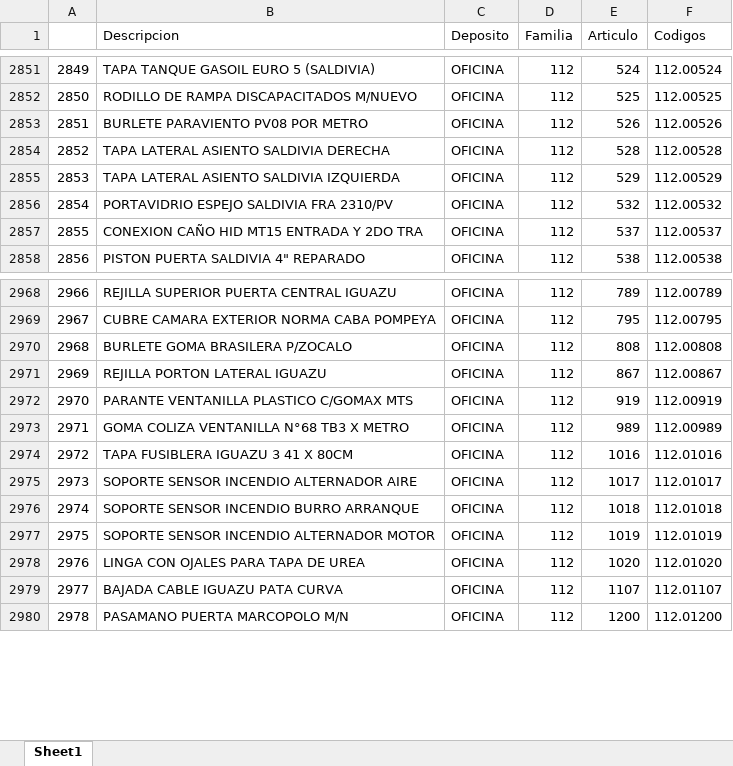
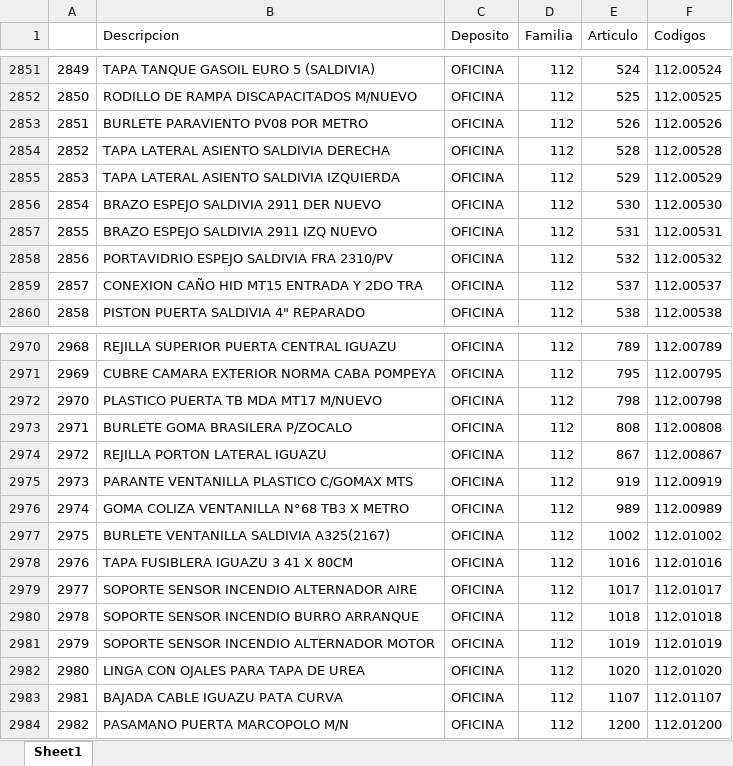
Before and after one commit to Amarin38/pedidos_parser, an Excel workbook: codigos/codigos_oficina.xlsx, sheet Sheet1, drawn as a sheet; only a part is shown, gaps mark what is left out; values as stored, in another font and other column widths than the file's, no borders; addresses are those after the commit; the diff names each change by its address in the sheet, - before the commit and + after, or states it on an @@ line.

```diff
--- a/codigos/codigos_oficina.xlsx (sheet Sheet1)
+++ b/codigos/codigos_oficina.xlsx (sheet Sheet1)
+row 2856: 2854 | BRAZO ESPEJO SALDIVIA 2911 DER NUEVO | OFICINA | 112 | 530 | 112.00530
+row 2857: 2855 | BRAZO ESPEJO SALDIVIA 2911 IZQ NUEVO | OFICINA | 112 | 531 | 112.00531
@@ column A renumbered from row 2858 down @@
+row 2972: 2970 | PLASTICO PUERTA TB MDA MT17 M/NUEVO | OFICINA | 112 | 798 | 112.00798
+row 2977: 2975 | BURLETE VENTANILLA SALDIVIA A325(2167) | OFICINA | 112 | 1002 | 112.01002
```
Also changed, not shown: codigos/CODIGOS_FINAL.xlsx, codigos/codigos_flavio.xlsx, 3 other files.
